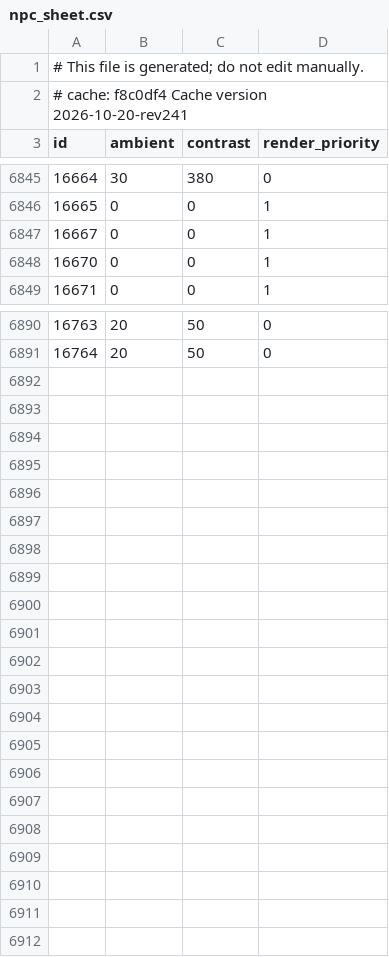
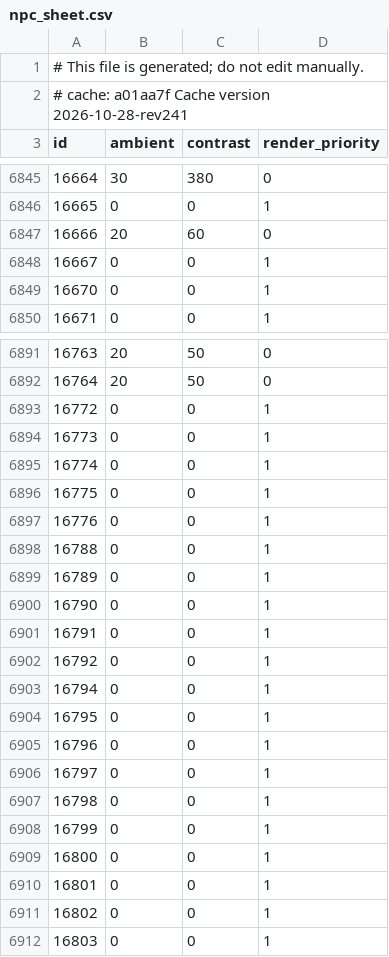
Before and after one commit to jhughes/glamourer_data, a CSV file: v1/npc_sheet.csv, drawn as a sheet; only a part is shown, gaps mark what is left out.

```diff
--- a/v1/npc_sheet.csv
+++ b/v1/npc_sheet.csv
@@ -1,3 +1,3 @@
 # This file is generated; do not edit manually.
-# cache: f8c0df4 Cache version 2026-10-20-rev241
+# cache: a01aa7f Cache version 2026-10-28-rev241
 id,ambient,contrast,render_priority
@@ -6846,2 +6846,3 @@ id,ambient,contrast,render_priority
 16665,0,0,1
+16666,20,60,0
 16667,0,0,1
@@ -6891 +6892,21 @@ id,ambient,contrast,render_priority
 16764,20,50,0
+16772,0,0,1
+16773,0,0,1
+16774,0,0,1
+16775,0,0,1
+16776,0,0,1
+16788,0,0,1
+16789,0,0,1
+16790,0,0,1
+16791,0,0,1
+16792,0,0,1
+16794,0,0,1
+16795,0,0,1
+16796,0,0,1
+16797,0,0,1
+16798,0,0,1
+16799,0,0,1
+16800,0,0,1
+16801,0,0,1
+16802,0,0,1
+16803,0,0,1
```
Also changed, not shown: v1/item_dedupe_sheet.csv, v1/item_equip_sheet.csv, 4 other files.
